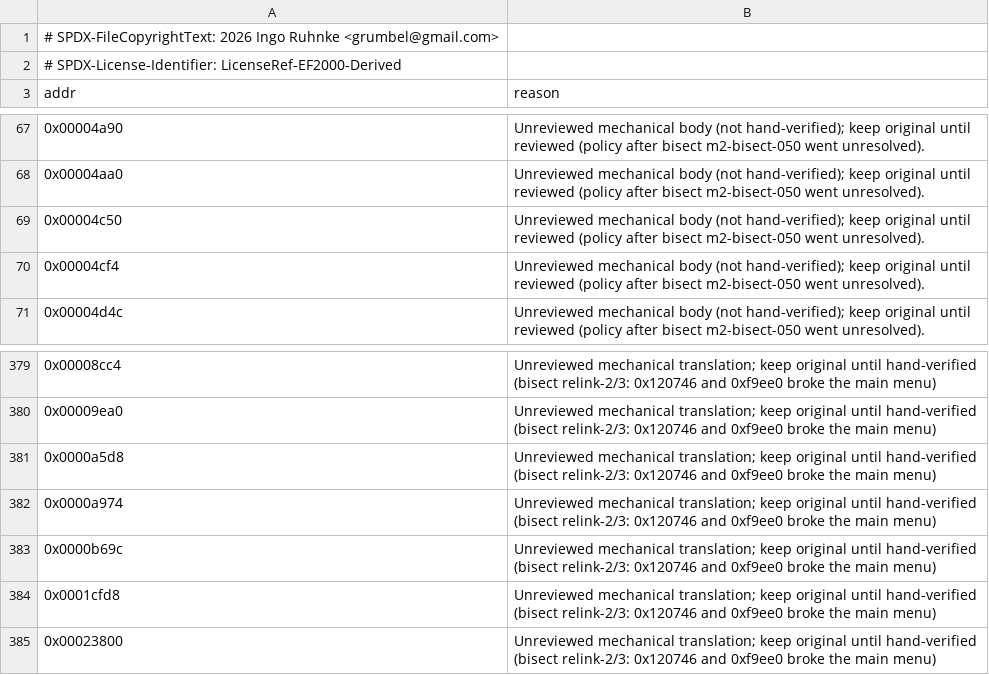
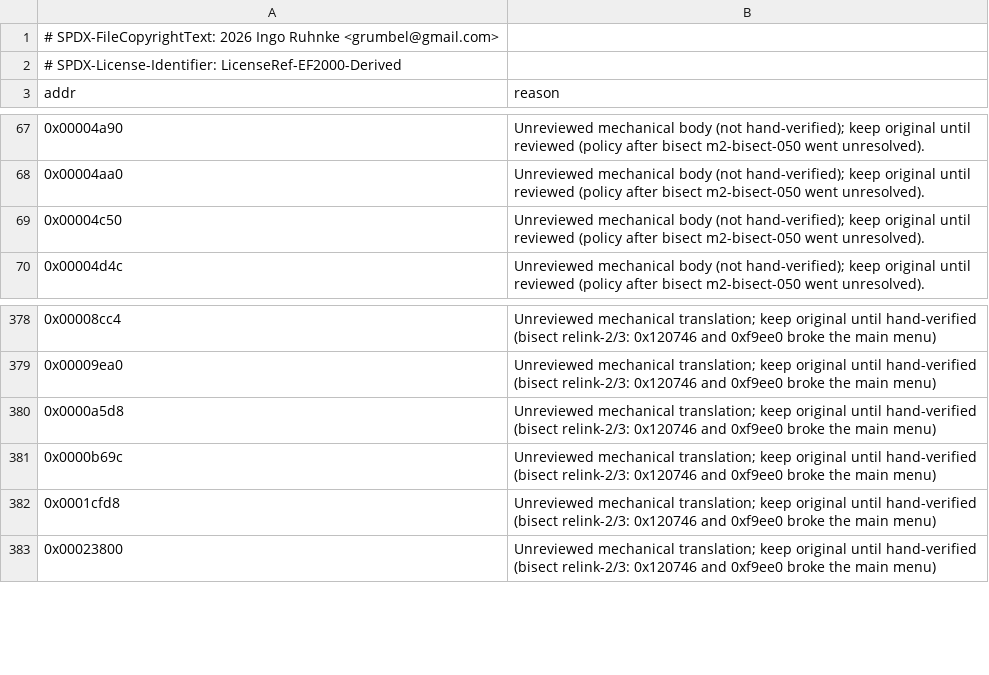
Before and after one commit to Grumbel/ef2000-port, a TSV file: decomp/symbols/hybrid-exclude.tsv, drawn as a sheet; only a part is shown, gaps mark what is left out; the diff names each change by its address in the sheet, - before the commit and + after, or states it on an @@ line.

```diff
--- a/decomp/symbols/hybrid-exclude.tsv
+++ b/decomp/symbols/hybrid-exclude.tsv
-row 70: 0x00004cf4 | Unreviewed mechanical body (not hand-verified); keep original until reviewed (policy after bisect m2-bisect-050 went unresolved).
-row 382: 0x0000a974 | Unreviewed mechanical translation; keep original until hand-verified (bisect relink-2/3: 0x120746 and 0xf9ee0 broke the main menu)
```
Also changed, not shown: decomp/symbols/globals.tsv, decomp/symbols/signatures.tsv, 5 other files.
